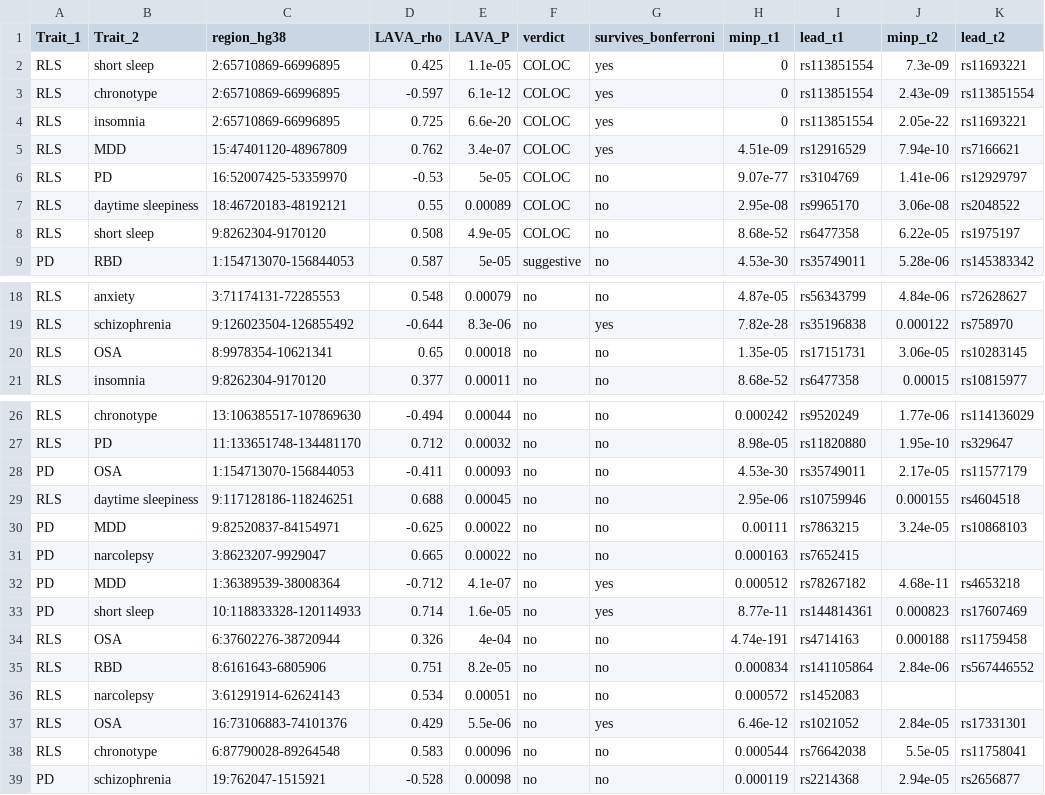
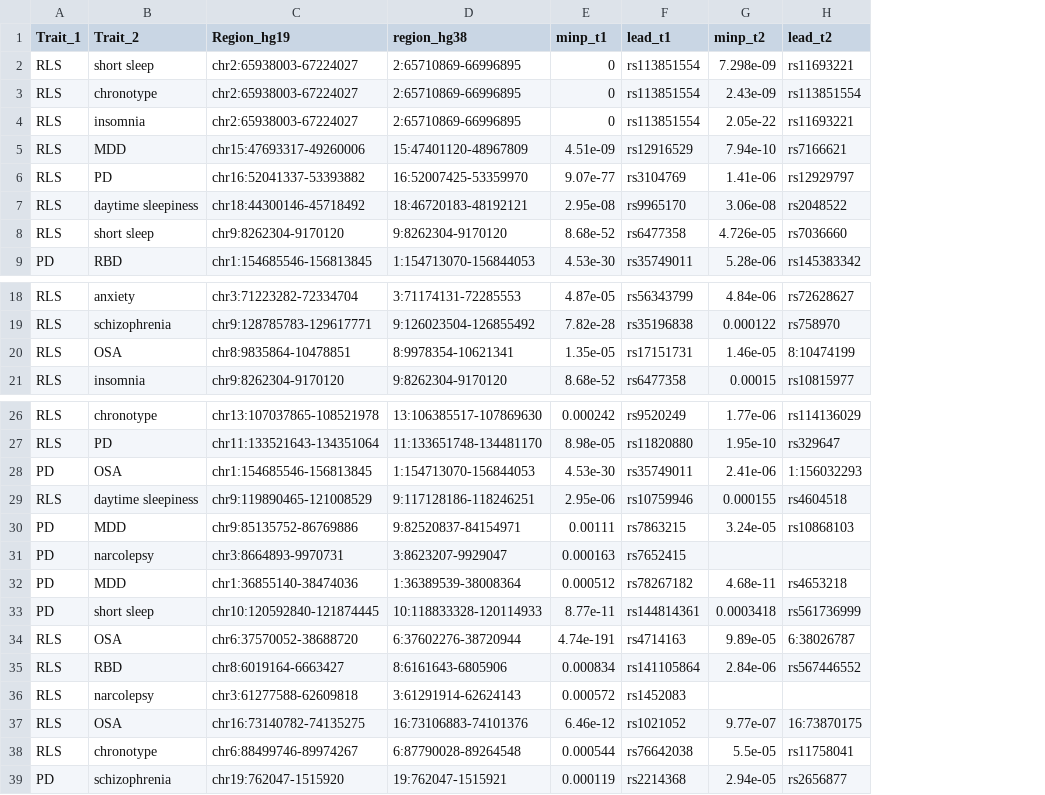
Before and after one commit to Bilmem2/rls-local-genetic-architecture, a CSV file: results/known_vs_novel_blocks.csv, drawn as a sheet; only a part is shown, gaps mark what is left out; removed rows and columns are numbered as before the commit, all else as after; the diff covers the shown part only; the diff names each change by its address in the sheet, - before the commit and + after, or states it on an @@ line.

```diff
--- a/results/known_vs_novel_blocks.csv
+++ b/results/known_vs_novel_blocks.csv
+column C (Region_hg19), rows 2-9: chr2:65938003-67224027 | chr2:65938003-67224027 | chr2:65938003-67224027 | chr15:47693317-49260006 | chr16:52041337-53393882 | chr18:44300146-45718492 | chr9:8262304-9170120 | chr1:154685546-156813845; rows 18-21: chr3:71223282-72334704 | chr9:128785783-129617771 | chr8:9835864-10478851 | chr9:8262304-9170120; rows 26-39: chr13:107037865-108521978 | chr11:133521643-134351064 | chr1:154685546-156813845 | chr9:119890465-121008529 | chr9:85135752-86769886 | chr3:8664893-9970731 | chr1:36855140-38474036 | chr10:120592840-121874445 | chr6:37570052-38688720 | chr8:6019164-6663427 | chr3:61277588-62609818 | chr16:73140782-74135275 | chr6:88499746-89974267 | chr19:762047-1515920
-column D (LAVA_rho), rows 2-9: 0.425 | -0.597 | 0.725 | 0.762 | -0.53 | 0.55 | 0.508 | 0.587; rows 18-21: 0.548 | -0.644 | 0.65 | 0.377; rows 26-39: -0.494 | 0.712 | -0.411 | 0.688 | -0.625 | 0.665 | -0.712 | 0.714 | 0.326 | 0.751 | 0.534 | 0.429 | 0.583 | -0.528
-column E (LAVA_P), rows 2-9: 1.1e-05 | 6.1e-12 | 6.6e-20 | 3.4e-07 | 5e-05 | 0.00089 | 4.9e-05 | 5e-05; rows 18-21: 0.00079 | 8.3e-06 | 0.00018 | 0.00011; rows 26-39: 0.00044 | 0.00032 | 0.00093 | 0.00045 | 0.00022 | 0.00022 | 4.1e-07 | 1.6e-05 | 4e-04 | 8.2e-05 | 0.00051 | 5.5e-06 | 0.00096 | 0.00098
-column F (verdict), rows 2-9: COLOC | COLOC | COLOC | COLOC | COLOC | COLOC | COLOC | suggestive; rows 18-21: all no; rows 26-39: all no
-column G (survives_bonferroni), rows 2-9: yes | yes | yes | yes | no | no | no | no; rows 18-21: no | yes | no | no; rows 26-39: no | no | no | no | no | no | yes | yes | no | no | no | yes | no | no
-G2 (minp_t2): 7.3e-09
+G2 (minp_t2): 7.298e-09
-G8 (minp_t2): 6.22e-05
+G8 (minp_t2): 4.726e-05
-H8 (lead_t2): rs1975197
+H8 (lead_t2): rs7036660
-G20 (minp_t2): 3.06e-05
+G20 (minp_t2): 1.46e-05
-H20 (lead_t2): rs10283145
+H20 (lead_t2): 8:10474199
-G28 (minp_t2): 2.17e-05
+G28 (minp_t2): 2.41e-06
-H28 (lead_t2): rs11577179
+H28 (lead_t2): 1:156032293
-G33 (minp_t2): 0.000823
+G33 (minp_t2): 0.0003418
-H33 (lead_t2): rs17607469
+H33 (lead_t2): rs561736999
-G34 (minp_t2): 0.000188
+G34 (minp_t2): 9.89e-05
-H34 (lead_t2): rs11759458
+H34 (lead_t2): 6:38026787
-G37 (minp_t2): 2.84e-05
+G37 (minp_t2): 9.77e-07
-H37 (lead_t2): rs17331301
+H37 (lead_t2): 16:73870175
```
Also changed, not shown: 8 edited cells elsewhere in this file, results/coloc_screen_full_supplementary.csv, results/coloc_susie_summary.tsv, 54 other files.
